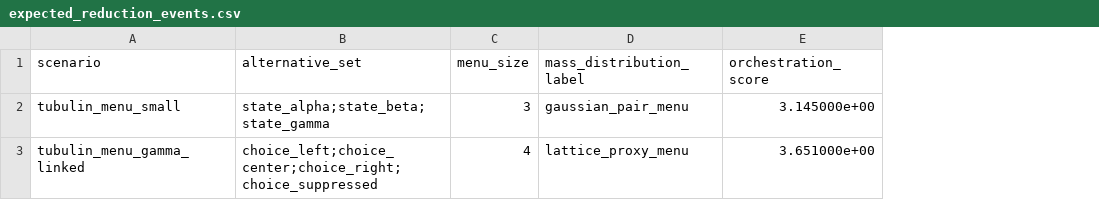
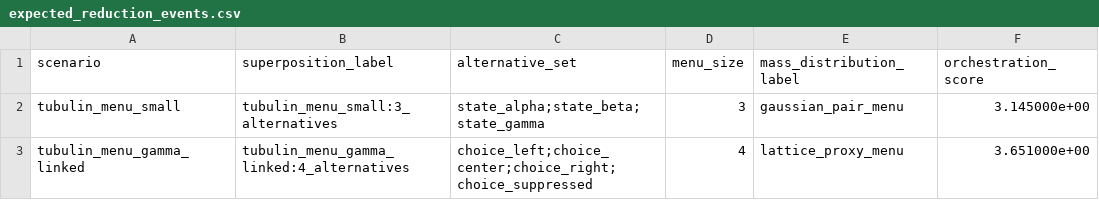
Before and after one commit to tomislavrupic/orch-or, a CSV file: examples/expected_reduction_events.csv, drawn as a sheet; only a part is shown; the diff names each change by its address in the sheet, - before the commit and + after, or states it on an @@ line.

Commit message:
Make reduction superpositions explicit

```diff
--- a/examples/expected_reduction_events.csv
+++ b/examples/expected_reduction_events.csv
+column B (superposition_label), rows 2-3: tubulin_menu_small:3_alternatives | tubulin_menu_gamma_linked:4_alternatives
```
Also changed, not shown: 2 other files.
